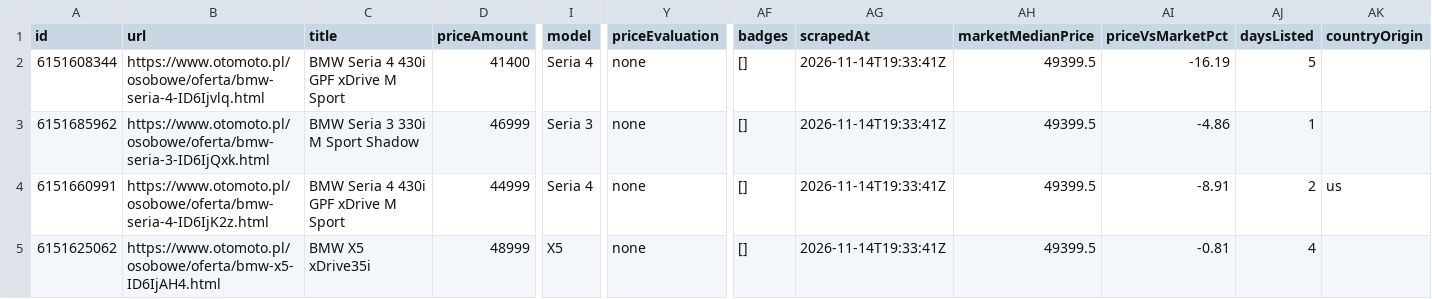
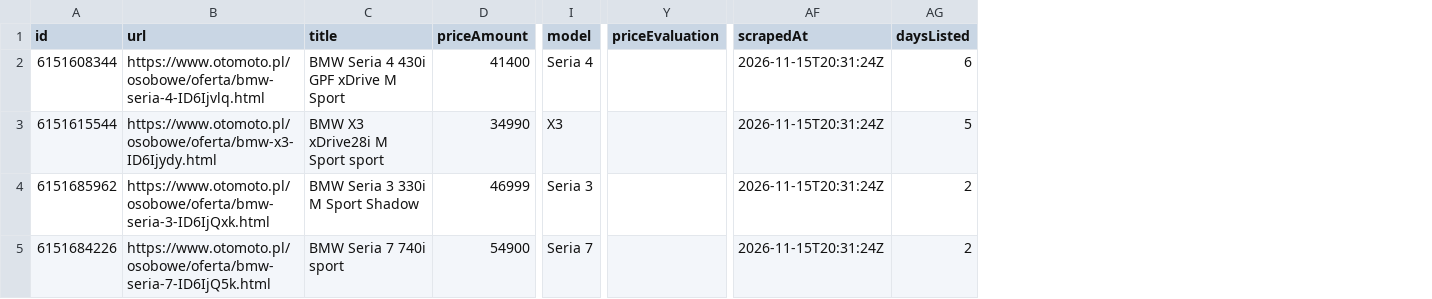
Before and after one commit to Redomic/otomoto-scraper, a CSV file: sample.csv, drawn as a sheet; only a part is shown, gaps mark what is left out; removed rows and columns are numbered as before the commit, all else as after; rows hold the shown columns only; the diff covers the shown part only; the diff names each change by its address in the sheet, - before the commit and + after, or states it on an @@ line.

```diff
--- a/sample.csv
+++ b/sample.csv
-column AF (badges), rows 2-4: all []
-column AH (marketMedianPrice), rows 2-4: all 49399.5
-column AI (priceVsMarketPct), rows 2-4: -16.19 | -4.86 | -8.91
-column AK (countryOrigin), row 4: us
-Y2 (priceEvaluation): none
+Y2 (priceEvaluation): (empty)
-AF2 (scrapedAt): 2026-11-14T19:33:41Z
+AF2 (scrapedAt): 2026-11-15T20:31:24Z
-AG2 (daysListed): 5
+AG2 (daysListed): 6
+row 3: 6151615544 | https://www.otomoto.pl/osobowe/oferta/bmw-x3-ID6Ijydy.html | BMW X3 xDrive28i M Sport sport | 34990 | X3 |  | 2026-11-15T20:31:24Z | 5
-Y4:Y5 (priceEvaluation): none
+Y4:Y5 (priceEvaluation): (empty)
-AF4:AF5 (scrapedAt): 2026-11-14T19:33:41Z
+AF4:AF5 (scrapedAt): 2026-11-15T20:31:24Z
-AG4 (daysListed): 1
+AG4 (daysListed): 2
-A5 (id): 6151660991
+A5 (id): 6151684226
-B5 (url): https://www.otomoto.pl/osobowe/oferta/bmw-seria-4-ID6IjK2z.html
+B5 (url): https://www.otomoto.pl/osobowe/oferta/bmw-seria-7-ID6IjQ5k.html
-C5 (title): BMW Seria 4 430i GPF xDrive M Sport
+C5 (title): BMW Seria 7 740i sport
-D5 (priceAmount): 44999
+D5 (priceAmount): 54900
-I5 (model): Seria 4
+I5 (model): Seria 7
-row 5: 6151625062 | https://www.otomoto.pl/osobowe/oferta/bmw-x5-ID6IjAH4.html | BMW X5 xDrive35i | 48999 | X5 | none | [] | 2026-11-14T19:33:41Z | 49399.5 | -0.81 | 4
```
Also changed, not shown: 24 edited cells elsewhere in this file, 2 other files.
